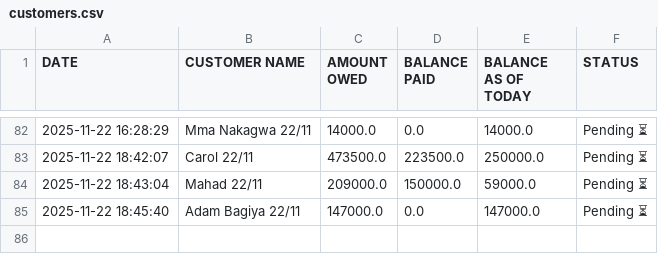
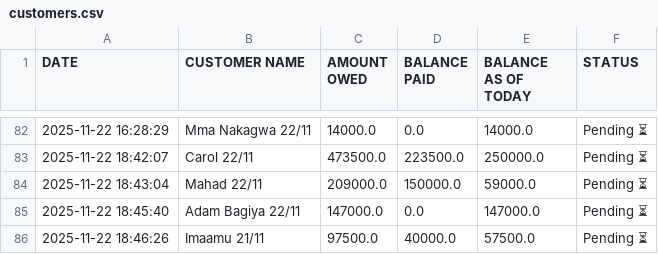
Before and after one commit to peter4652k/debttracker, a CSV file: data/customers.csv, drawn as a sheet; only a part is shown, gaps mark what is left out.

Commit message:
Update customers.csv from Streamlit app

```diff
--- a/data/customers.csv
+++ b/data/customers.csv
@@ -85 +85,2 @@ DATE,CUSTOMER NAME,AMOUNT OWED,BALANCE PAID,BALANCE AS OF TODAY,STATUS
 2025-11-22 18:45:40,Adam Bagiya 22/11,147000.0,0.0,147000.0,Pending ⏳
+2025-11-22 18:46:26,Imaamu 21/11,97500.0,40000.0,57500.0,Pending ⏳
```
